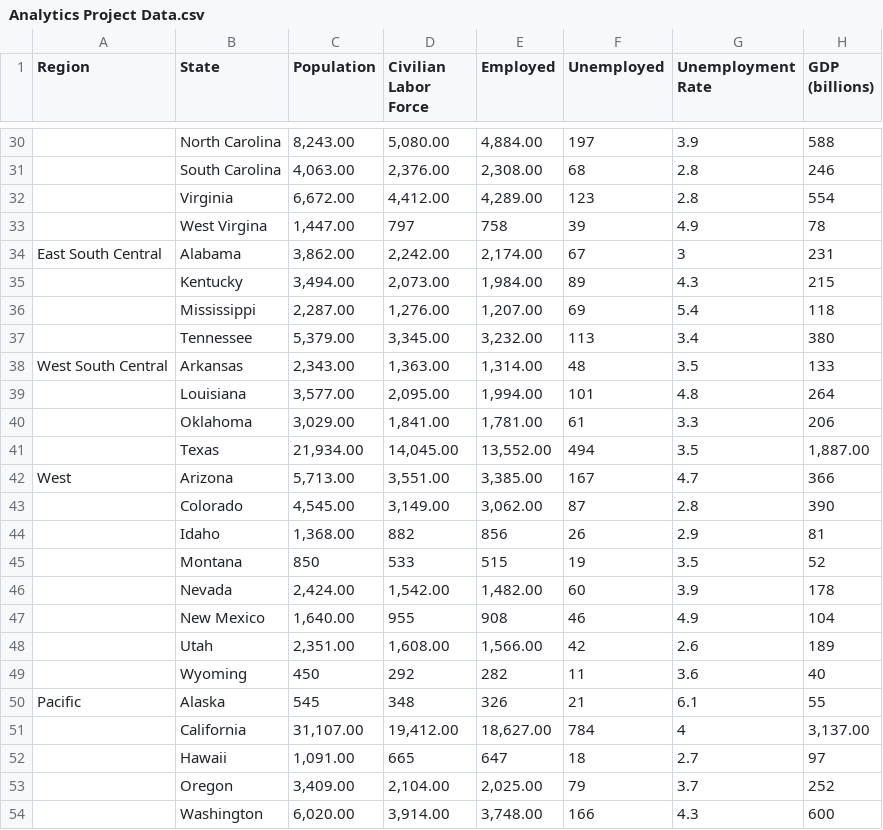
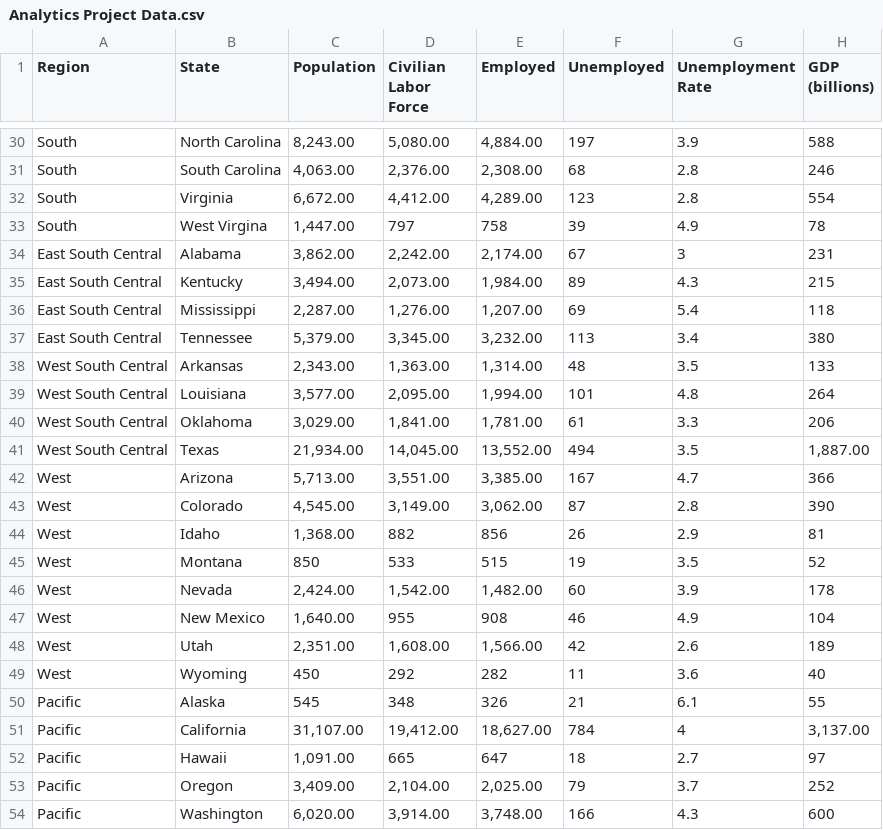
Before and after one commit to BenAGelman/Analytics-Project, a CSV file: Analytics Project Data.csv, drawn as a sheet; only a part is shown, gaps mark what is left out; the diff covers the shown part only; the diff names each change by its address in the sheet, - before the commit and + after, or states it on an @@ line.

```diff
--- a/Analytics Project Data.csv
+++ b/Analytics Project Data.csv
-A30:A33 (Region): (empty)
+A30:A33 (Region): South
-A35:A37 (Region): (empty)
+A35:A37 (Region): East South Central
-A39:A41 (Region): (empty)
+A39:A41 (Region): West South Central
-A43:A49 (Region): (empty)
+A43:A49 (Region): West
-A51:A54 (Region): (empty)
+A51:A54 (Region): Pacific
```
Also changed, not shown: 23 edited cells elsewhere in this file.
